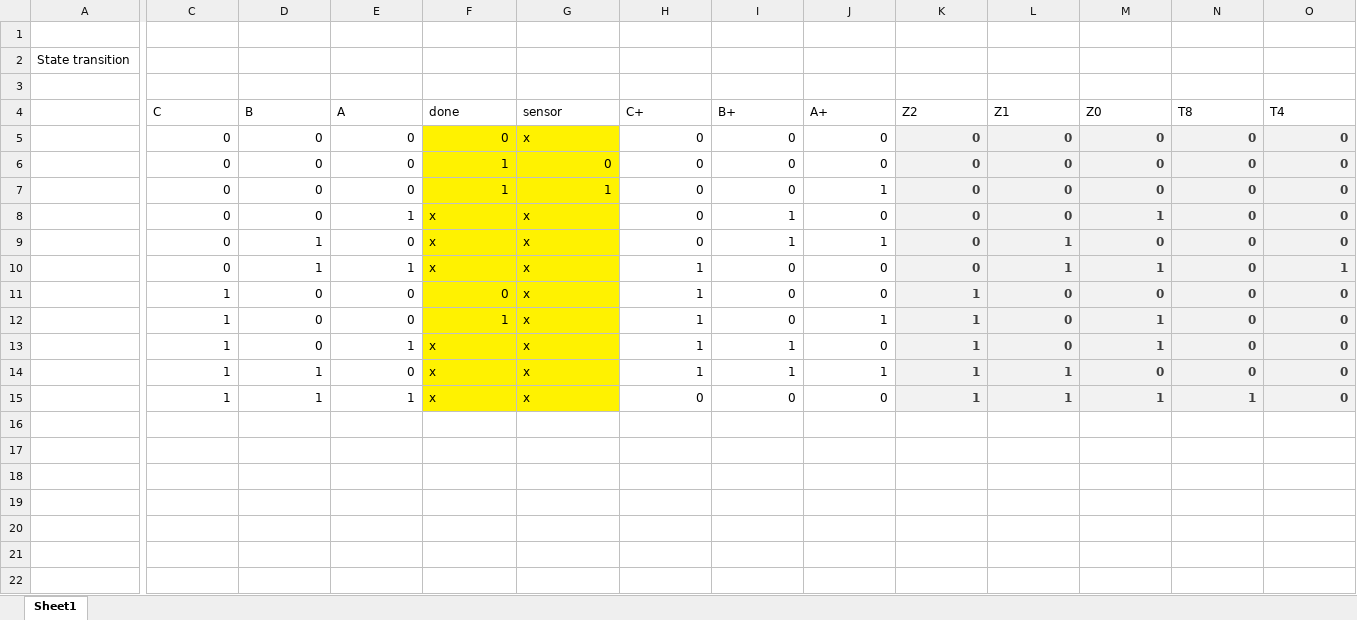
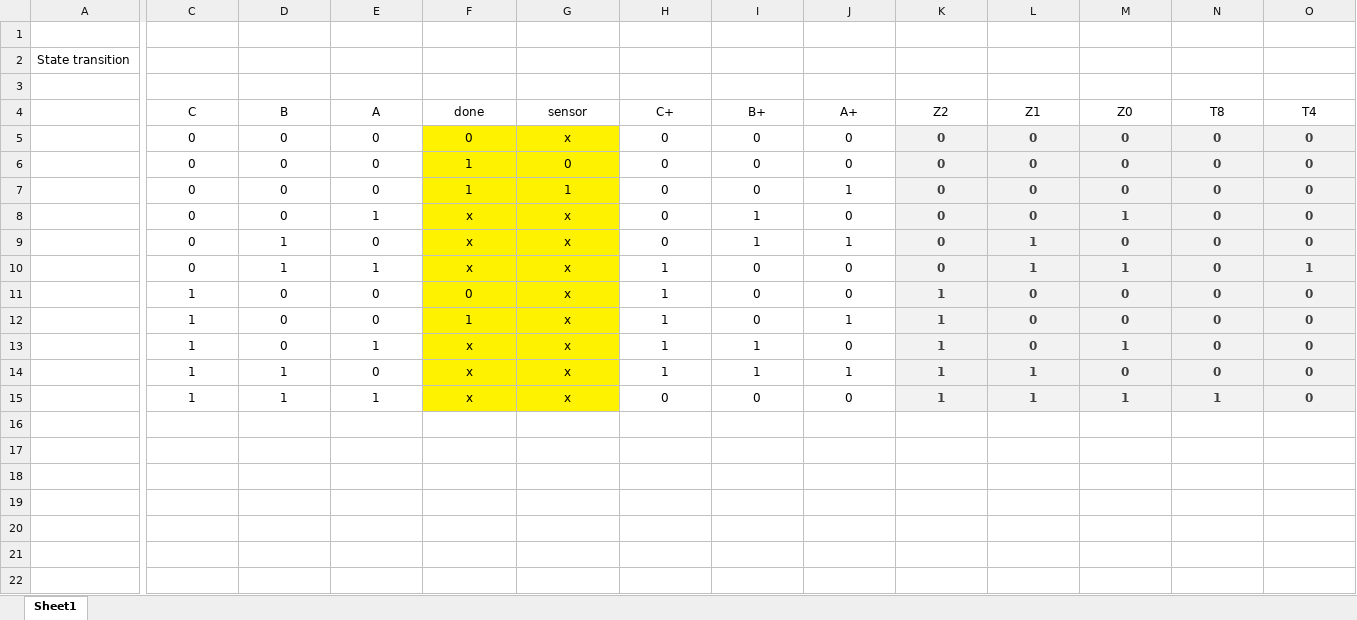
Before and after one commit to PythonHito/Summutive, an Excel workbook: ControllerTables.xlsx, sheet Sheet1, drawn as a sheet; only a part is shown, gaps mark what is left out; values as stored, in another font and other column widths than the file's, no borders; the diff names each change by its address in the sheet, - before the commit and + after, or states it on an @@ line.

Commit message:
T4_8Tables added

```diff
--- a/ControllerTables.xlsx (sheet Sheet1)
+++ b/ControllerTables.xlsx (sheet Sheet1)
-C4:O4 alignment: left
+C4:O4 alignment: center
-C5:F5 alignment: right
+C5:F5 alignment: center
-G5 alignment: left
+G5 alignment: center
-H5:O5 alignment: right
+H5:O5 alignment: center
-C6:O7 alignment: right
+C6:O7 alignment: center
-C8:E10 alignment: right
+C8:E10 alignment: center
-F8:G10 alignment: left
+F8:G10 alignment: center
-H8:O15 alignment: right
+H8:O15 alignment: center
-C11:F12 alignment: right
+C11:F12 alignment: center
-G11:G12 alignment: left
+G11:G12 alignment: center
-M12 (Z0): 1
+M12 (Z0): 0
-C13:E15 alignment: right
+C13:E15 alignment: center
-F13:G15 alignment: left
+F13:G15 alignment: center
```
Also changed, not shown: 1 other file.
